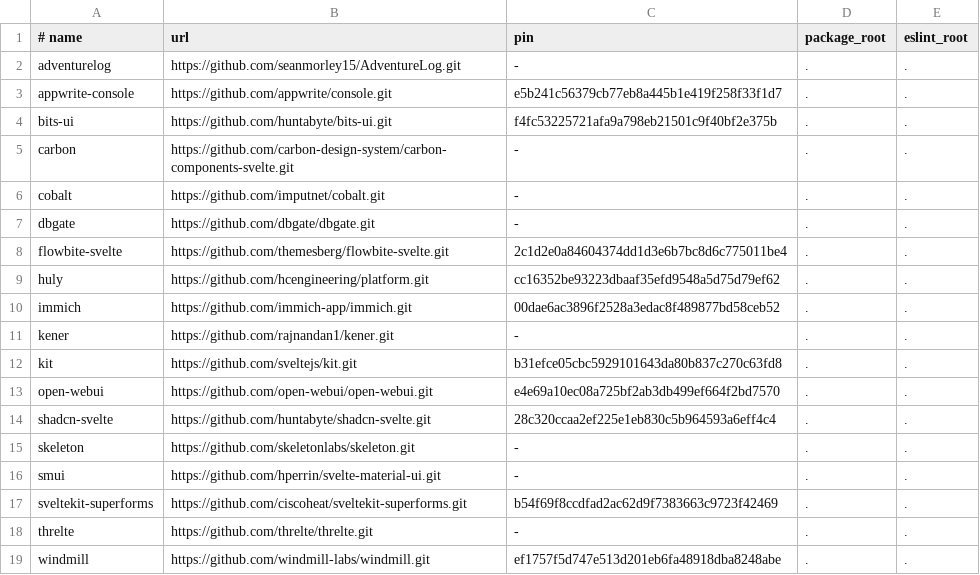
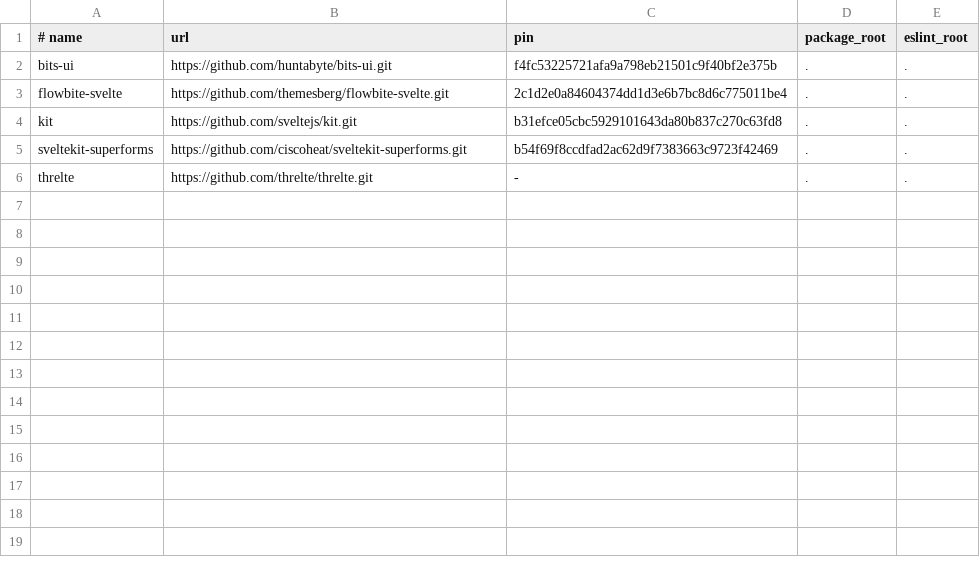
Before and after one commit to tolgaouz/oxvelte, a TSV file: scripts/testbeds.tsv, drawn as a sheet.

Commit message:
refactor: clean up testbeds

```diff
--- a/scripts/testbeds.tsv
+++ b/scripts/testbeds.tsv
@@ -1,19 +1,6 @@
 # name	url	pin	package_root	eslint_root
-adventurelog	https://github.com/seanmorley15/AdventureLog.git	-	.	.
-appwrite-console	https://github.com/appwrite/console.git	e5b241c56379cb77eb8a445b1e419f258f33f1d7	.	.
 bits-ui	https://github.com/huntabyte/bits-ui.git	f4fc53225721afa9a798eb21501c9f40bf2e375b	.	.
-carbon	https://github.com/carbon-design-system/carbon-components-svelte.git	-	.	.
-cobalt	https://github.com/imputnet/cobalt.git	-	.	.
-dbgate	https://github.com/dbgate/dbgate.git	-	.	.
 flowbite-svelte	https://github.com/themesberg/flowbite-svelte.git	2c1d2e0a84604374dd1d3e6b7bc8d6c775011be4	.	.
-huly	https://github.com/hcengineering/platform.git	cc16352be93223dbaaf35efd9548a5d75d79ef62	.	.
-immich	https://github.com/immich-app/immich.git	00dae6ac3896f2528a3edac8f489877bd58ceb52	.	.
-kener	https://github.com/rajnandan1/kener.git	-	.	.
 kit	https://github.com/sveltejs/kit.git	b31efce05cbc5929101643da80b837c270c63fd8	.	.
-open-webui	https://github.com/open-webui/open-webui.git	e4e69a10ec08a725bf2ab3db499ef664f2bd7570	.	.
-shadcn-svelte	https://github.com/huntabyte/shadcn-svelte.git	28c320ccaa2ef225e1eb830c5b964593a6eff4c4	.	.
-skeleton	https://github.com/skeletonlabs/skeleton.git	-	.	.
-smui	https://github.com/hperrin/svelte-material-ui.git	-	.	.
 sveltekit-superforms	https://github.com/ciscoheat/sveltekit-superforms.git	b54f69f8ccdfad2ac62d9f7383663c9723f42469	.	.
 threlte	https://github.com/threlte/threlte.git	-	.	.
-windmill	https://github.com/windmill-labs/windmill.git	ef1757f5d747e513d201eb6fa48918dba8248abe	.	.
```
Also changed, not shown: 3 other files.
